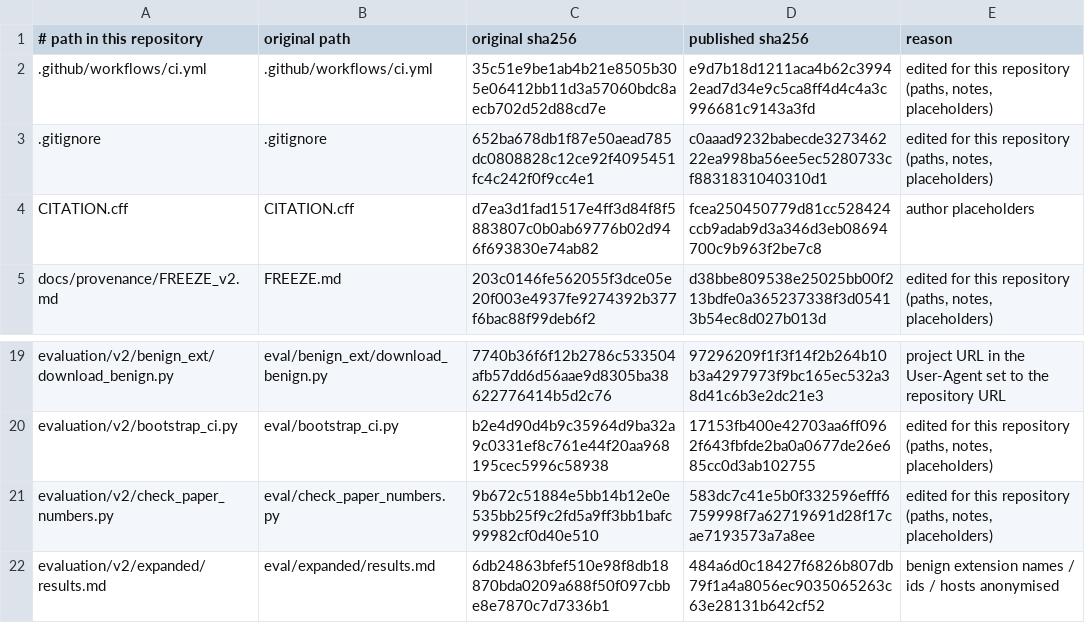
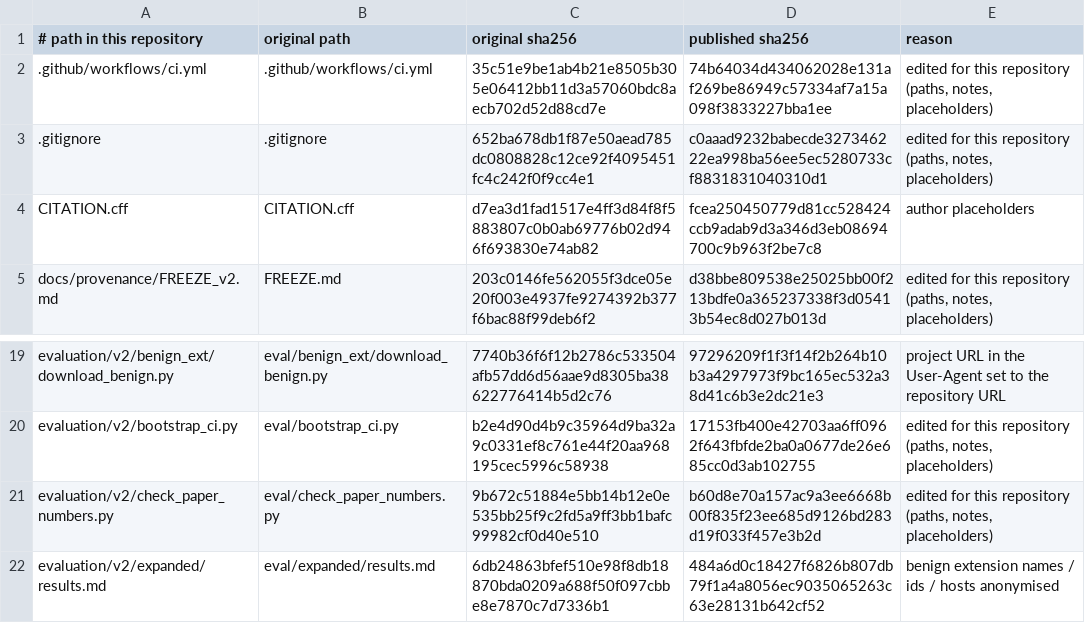
Before and after one commit to misu2tdt/ExtProbe, a TSV file: PROVENANCE/modifications.tsv, drawn as a sheet; only a part is shown, gaps mark what is left out.

```diff
--- a/PROVENANCE/modifications.tsv
+++ b/PROVENANCE/modifications.tsv
@@ -1,3 +1,3 @@
 # path in this repository	original path	original sha256	published sha256	reason
-.github/workflows/ci.yml	.github/workflows/ci.yml	35c51e9be1ab4b21e8505b305e06412bb11d3a57060bdc8aecb702d52d88cd7e	e9d7b18d1211aca4b62c39942ead7d34e9c5ca8ff4d4c4a3c996681c9143a3fd	edited for this repository (paths, notes, placeholders)
+.github/workflows/ci.yml	.github/workflows/ci.yml	35c51e9be1ab4b21e8505b305e06412bb11d3a57060bdc8aecb702d52d88cd7e	74b64034d434062028e131af269be86949c57334af7a15a098f3833227bba1ee	edited for this repository (paths, notes, placeholders)
 .gitignore	.gitignore	652ba678db1f87e50aead785dc0808828c12ce92f4095451fc4c242f0f9cc4e1	c0aaad9232babecde327346222ea998ba56ee5ec5280733cf8831831040310d1	edited for this repository (paths, notes, placeholders)
@@ -20,3 +20,3 @@ evaluation/v2/benign_ext/download_benign.py	eval/benign_ext/download_benign.py	7
 evaluation/v2/bootstrap_ci.py	eval/bootstrap_ci.py	b2e4d90d4b9c35964d9ba32a9c0331ef8c761e44f20aa968195cec5996c58938	17153fb400e42703aa6ff0962f643fbfde2ba0a0677de26e685cc0d3ab102755	edited for this repository (paths, notes, placeholders)
-evaluation/v2/check_paper_numbers.py	eval/check_paper_numbers.py	9b672c51884e5bb14b12e0e535bb25f9c2fd5a9ff3bb1bafc99982cf0d40e510	583dc7c41e5b0f332596efff6759998f7a62719691d28f17cae7193573a7a8ee	edited for this repository (paths, notes, placeholders)
+evaluation/v2/check_paper_numbers.py	eval/check_paper_numbers.py	9b672c51884e5bb14b12e0e535bb25f9c2fd5a9ff3bb1bafc99982cf0d40e510	b60d8e70a157ac9a3ee6668b00f835f23ee685d9126bd283d19f033f457e3b2d	edited for this repository (paths, notes, placeholders)
 evaluation/v2/expanded/results.md	eval/expanded/results.md	6db24863bfef510e98f8db18870bda0209a688f50f097cbbe8e7870c7d7336b1	484a6d0c18427f6826b807db79f1a4a8056ec9035065263c63e28131b642cf52	benign extension names / ids / hosts anonymised
```
Also changed, not shown: 3 other files.
